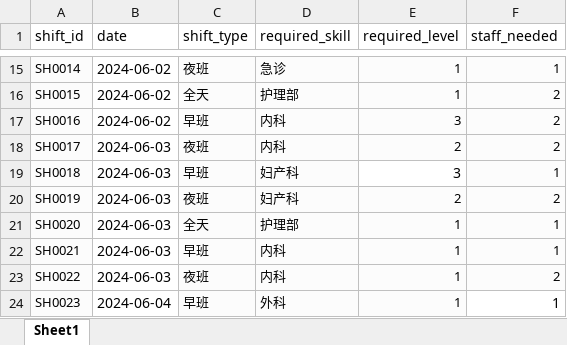
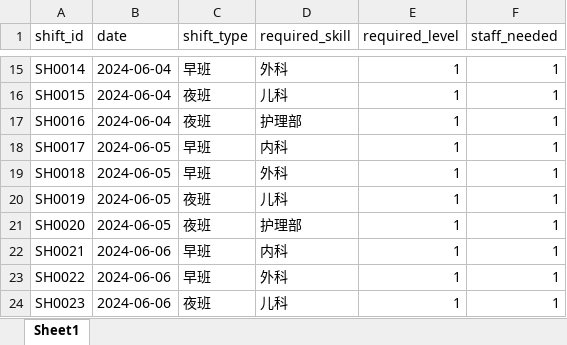
Before and after one commit to Aurora-da/AI-Powered-Hospital-Staff-Scheduler, an Excel workbook: agent/data/shift_config.xlsx, sheet Sheet1, drawn as a sheet; only a part is shown, gaps mark what is left out; values as stored, in another font and other column widths than the file's, no borders; the diff covers the shown part only; the diff names each change by its address in the sheet, - before the commit and + after, or states it on an @@ line.

```diff
--- a/agent/data/shift_config.xlsx (sheet Sheet1)
+++ b/agent/data/shift_config.xlsx (sheet Sheet1)
-A15:A24 fill: #FCFCFC
+A15:A24 fill: none, text size: larger
-B15:B17 (date): 2024-06-02
+B15:B17 (date): 2024-06-04
-C15:F18 fill: #FCFCFC
+C15:F18 fill: none, text size: larger
-C15 (shift_type): 夜班
+C15 (shift_type): 早班
-D15 (required_skill): 急诊
+D15 (required_skill): 外科
-C16 (shift_type): 全天
+C16 (shift_type): 夜班
-D16 (required_skill): 护理部
+D16 (required_skill): 儿科
-F16:F18 (staff_needed): 2
+F16:F18 (staff_needed): 1
-C17 (shift_type): 早班
+C17 (shift_type): 夜班
-D17 (required_skill): 内科
+D17 (required_skill): 护理部
-E17 (required_level): 3
+E17 (required_level): 1
-B18:B21 (date): 2024-06-03
+B18:B21 (date): 2024-06-05
-C18 (shift_type): 夜班
+C18 (shift_type): 早班
-E18 (required_level): 2
+E18 (required_level): 1
-C19:D19 fill: #FCFCFC
+C19:D19 fill: none, text size: larger
-D19 (required_skill): 妇产科
+D19 (required_skill): 外科
-E19 (required_level): 3
+E19 (required_level): 1
-F19 fill: #FCFCFC
+F19 fill: none, text size: larger
-C20:F23 fill: #FCFCFC
+C20:F23 fill: none, text size: larger
-D20 (required_skill): 妇产科
+D20 (required_skill): 儿科
-E20 (required_level): 2
+E20 (required_level): 1
-F20 (staff_needed): 2
+F20 (staff_needed): 1
-C21 (shift_type): 全天
+C21 (shift_type): 夜班
-B22:B23 (date): 2024-06-03
+B22:B23 (date): 2024-06-06
-C23 (shift_type): 夜班
+C23 (shift_type): 早班
-D23 (required_skill): 内科
+D23 (required_skill): 外科
-F23 (staff_needed): 2
+F23 (staff_needed): 1
-B24 (date): 2024-06-04
+B24 (date): 2024-06-06
-C24 (shift_type): 早班
+C24 (shift_type): 夜班
-C24:E24 fill: #FCFCFC
+C24:E24 fill: none, text size: larger
-D24 (required_skill): 外科
+D24 (required_skill): 儿科
```
Also changed, not shown: 2 removed rows, 57 edited cells and cell formats elsewhere in this sheet, agent/data/staff_info.xlsx, 1 other file.
